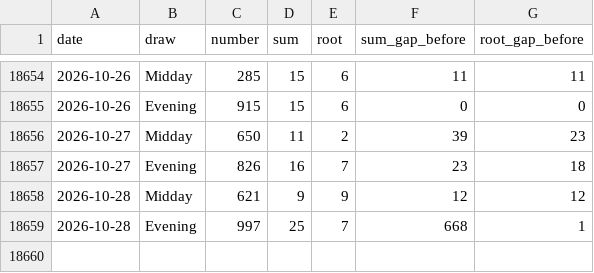
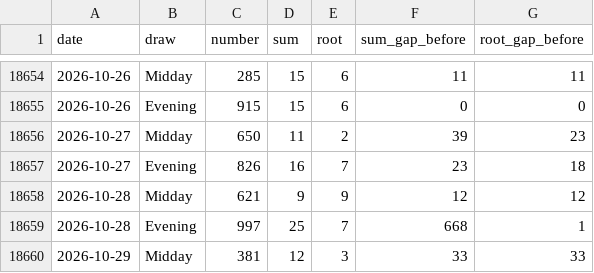
Before and after one commit to queenv405/LottoVision360, a CSV file: data/pick3_history.csv, drawn as a sheet; only a part is shown, gaps mark what is left out; the diff names each change by its address in the sheet, - before the commit and + after, or states it on an @@ line.

```diff
--- a/data/pick3_history.csv
+++ b/data/pick3_history.csv
+row 18660: 2026-10-29 | Midday | 381 | 12 | 3 | 33 | 33
```
Also changed, not shown: data/pick4_history.csv, 3 other files.
